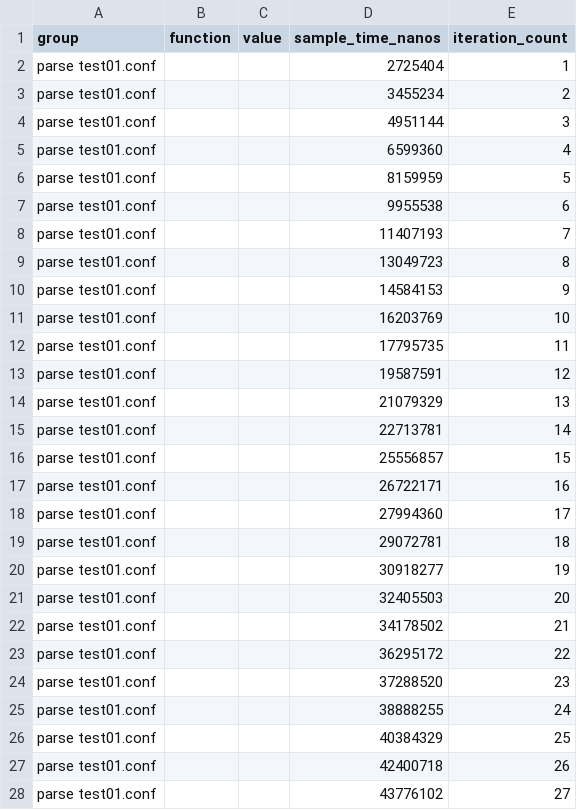
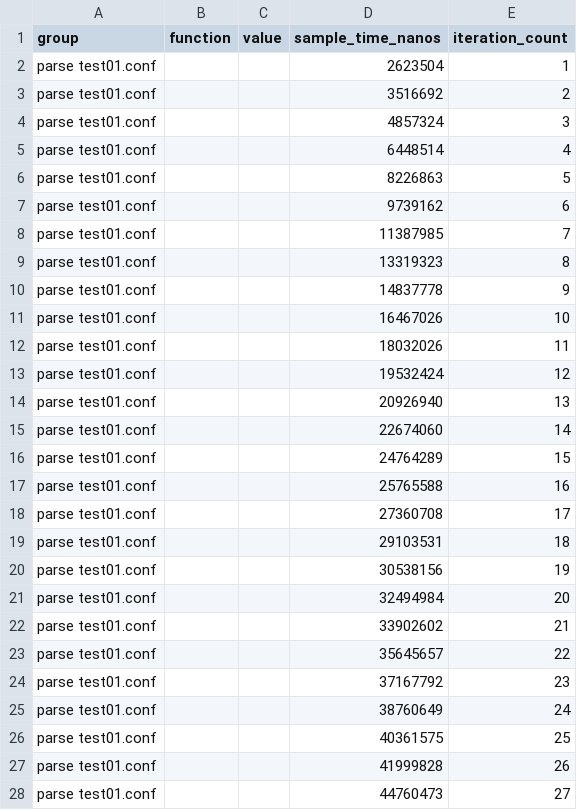
Before and after one commit to wez/hocon.rs, a CSV file: parse test01.conf/new/raw.csv, drawn as a sheet; only a part is shown; the diff covers the shown part only.

```diff
--- a/parse test01.conf/new/raw.csv
+++ b/parse test01.conf/new/raw.csv
@@ -1,28 +1,28 @@
 group,function,value,sample_time_nanos,iteration_count
-parse test01.conf,,,2725404,1
-parse test01.conf,,,3455234,2
-parse test01.conf,,,4951144,3
-parse test01.conf,,,6599360,4
-parse test01.conf,,,8159959,5
-parse test01.conf,,,9955538,6
-parse test01.conf,,,11407193,7
-parse test01.conf,,,13049723,8
-parse test01.conf,,,14584153,9
-parse test01.conf,,,16203769,10
-parse test01.conf,,,17795735,11
-parse test01.conf,,,19587591,12
-parse test01.conf,,,21079329,13
-parse test01.conf,,,22713781,14
-parse test01.conf,,,25556857,15
-parse test01.conf,,,26722171,16
-parse test01.conf,,,27994360,17
-parse test01.conf,,,29072781,18
-parse test01.conf,,,30918277,19
-parse test01.conf,,,32405503,20
-parse test01.conf,,,34178502,21
-parse test01.conf,,,36295172,22
-parse test01.conf,,,37288520,23
-parse test01.conf,,,38888255,24
-parse test01.conf,,,40384329,25
-parse test01.conf,,,42400718,26
-parse test01.conf,,,43776102,27
+parse test01.conf,,,2623504,1
+parse test01.conf,,,3516692,2
+parse test01.conf,,,4857324,3
+parse test01.conf,,,6448514,4
+parse test01.conf,,,8226863,5
+parse test01.conf,,,9739162,6
+parse test01.conf,,,11387985,7
+parse test01.conf,,,13319323,8
+parse test01.conf,,,14837778,9
+parse test01.conf,,,16467026,10
+parse test01.conf,,,18032026,11
+parse test01.conf,,,19532424,12
+parse test01.conf,,,20926940,13
+parse test01.conf,,,22674060,14
+parse test01.conf,,,24764289,15
+parse test01.conf,,,25765588,16
+parse test01.conf,,,27360708,17
+parse test01.conf,,,29103531,18
+parse test01.conf,,,30538156,19
+parse test01.conf,,,32494984,20
+parse test01.conf,,,33902602,21
+parse test01.conf,,,35645657,22
+parse test01.conf,,,37167792,23
+parse test01.conf,,,38760649,24
+parse test01.conf,,,40361575,25
+parse test01.conf,,,41999828,26
+parse test01.conf,,,44760473,27
```
Also changed, not shown: 73 edited cells elsewhere in this file, parse test01.conf/base/raw.csv, 21 other files.
